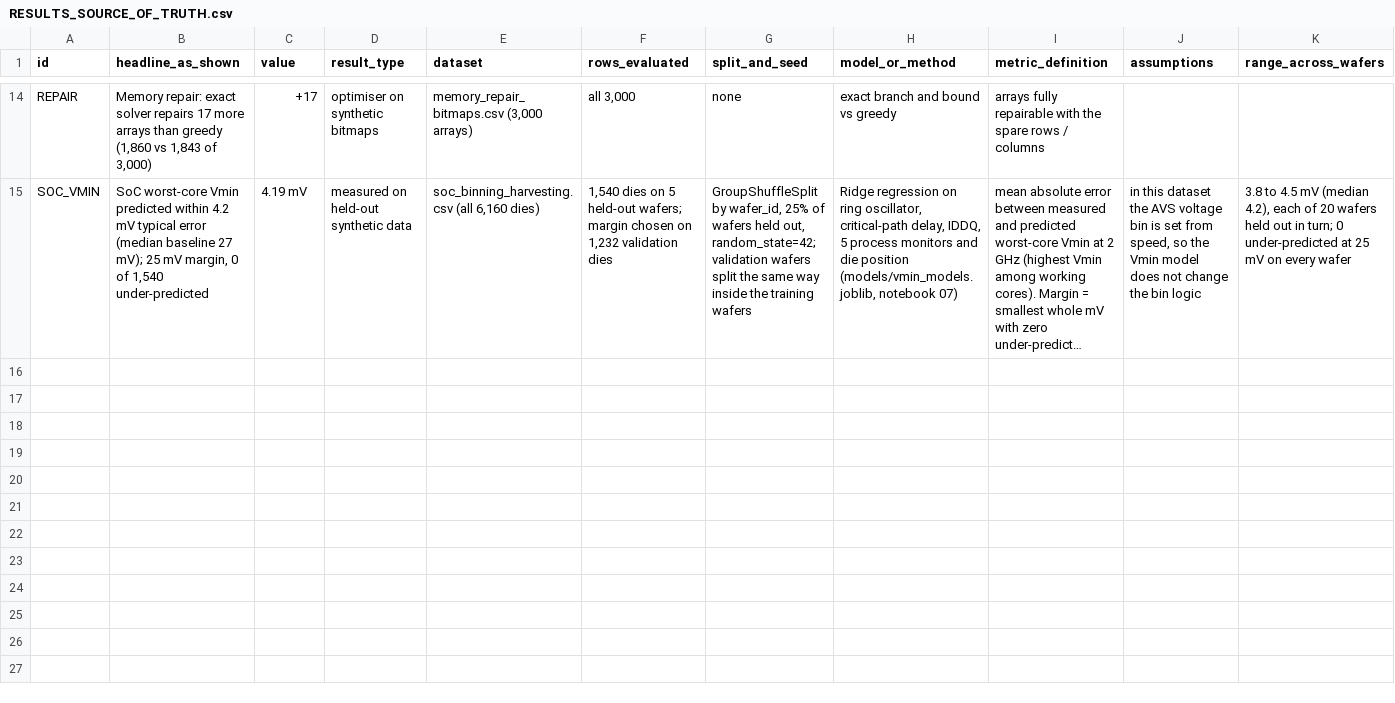
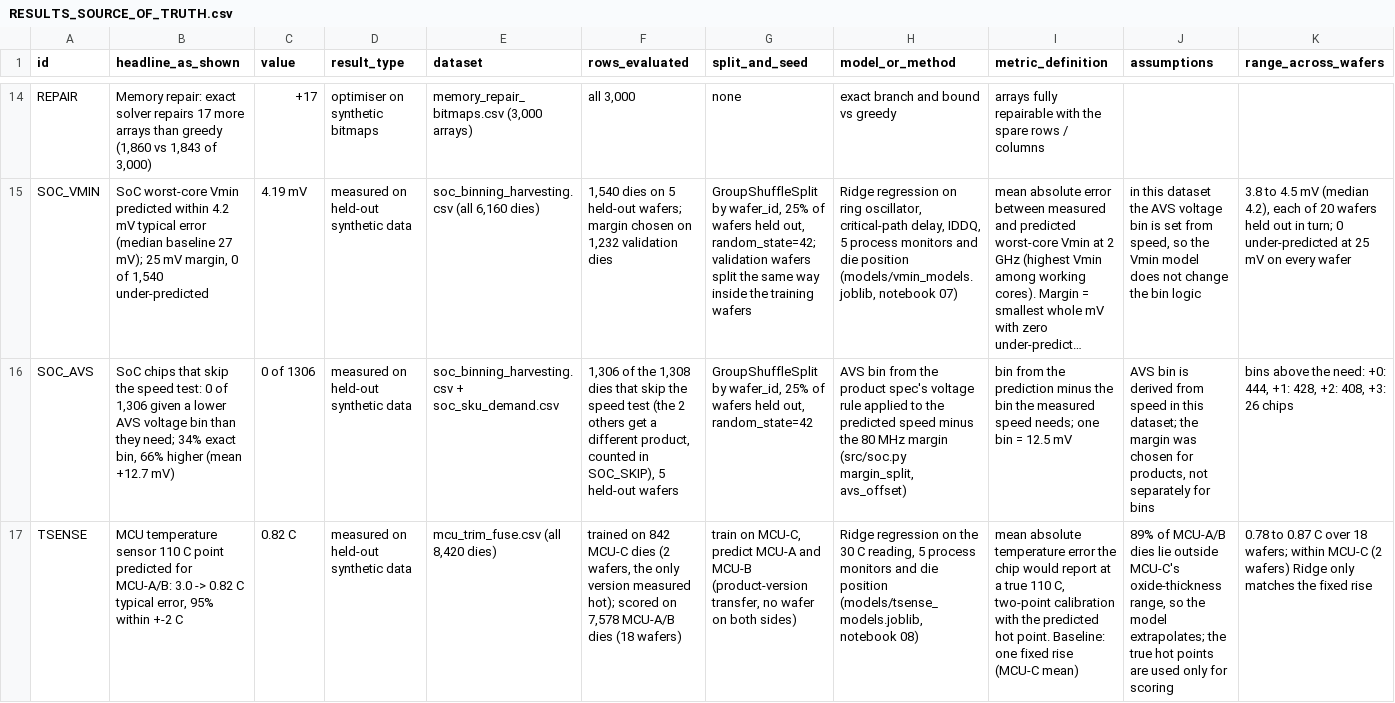
Before and after one commit to darshan-masur/Smart-Trim-Fuse, a CSV file: RESULTS_SOURCE_OF_TRUTH.csv, drawn as a sheet; only a part is shown, gaps mark what is left out; long unchanged cells end in …; rows hold the shown columns only; the diff names each change by its address in the sheet, - before the commit and + after, or states it on an @@ line.

Commit message:
Add MCU temperature-sensor calibration and the SoC AVS result
Notebook 08 predicts the 110 C sensor point (TS_CAL2) of MCU-A/B from the
30 C reading and process monitors, trained on MCU-C: 0.82 C typical error
vs 3.0 C for one fixed slope. The Results page and README now also show the
AVS bins of chips that skip the speed test (0 of 1,306 under-volted).

```diff
--- a/RESULTS_SOURCE_OF_TRUTH.csv
+++ b/RESULTS_SOURCE_OF_TRUTH.csv
+row 16: SOC_AVS | SoC chips that skip the speed test: 0 of 1,306 given a lower AVS voltage bin than they need; 34% exact bin, 66% higher (mean +12.7 mV) | 0 of 1306 | measured on held-out synthetic data | soc_binning_harvesting.csv + soc_sku_demand.csv | 1,306 of the 1,308 dies that skip the speed test (the 2 others get a different product, counted in SOC_SKIP), 5 held-out wafers | GroupShuffleSplit by wafer_id, 25% of wafers held out, random_state=42 | AVS bin from the product spec's voltage rule applied to the predicted speed minus the 80 MHz margin (src/soc.py margin_split, avs_offset) | bin from the prediction minus the bin the measured speed needs; one bin = 12.5 mV | AVS bin is derived from speed in this dataset; the margin was chosen for products, not separately for bins | bins above the need: +0: 444, +1: 428, +2: 408, +3: 26 chips
+row 17: TSENSE | MCU temperature sensor 110 C point predicted for MCU-A/B: 3.0 -> 0.82 C typical error, 95% within +-2 C | 0.82 C | measured on held-out synthetic data | mcu_trim_fuse.csv (all 8,420 dies) | trained on 842 MCU-C dies (2 wafers, the only version measured hot); scored on 7,578 MCU-A/B dies (18 wafers) | train on MCU-C, predict MCU-A and MCU-B (product-version transfer, no wafer on both sides) | Ridge regression on the 30 C reading, 5 process monitors and die position (models/tsense_models.joblib, notebook 08) | mean absolute temperature error the chip would report at a true 110 C, two-point calibration with the predicted hot point. Baseline: one fixed rise (MCU-C mean) | 89% of MCU-A/B dies lie outside MCU-C's oxide-thickness range, so the model extrapolates; the true hot points are used only for scoring | 0.78 to 0.87 C over 18 wafers; within MCU-C (2 wafers) Ridge only matches the fixed rise
```
Also changed, not shown: 14 other files.
